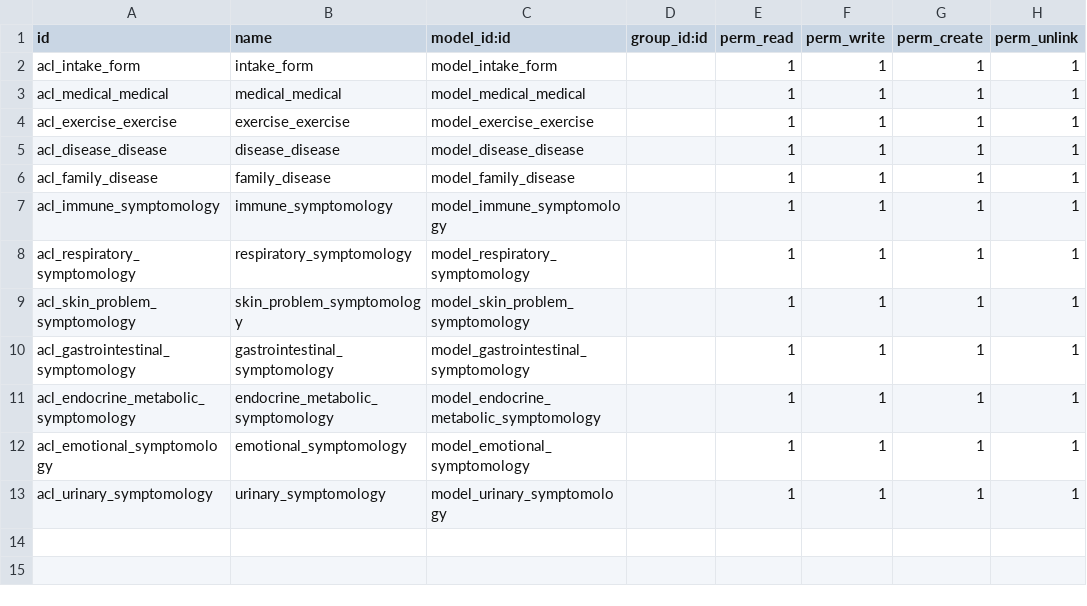
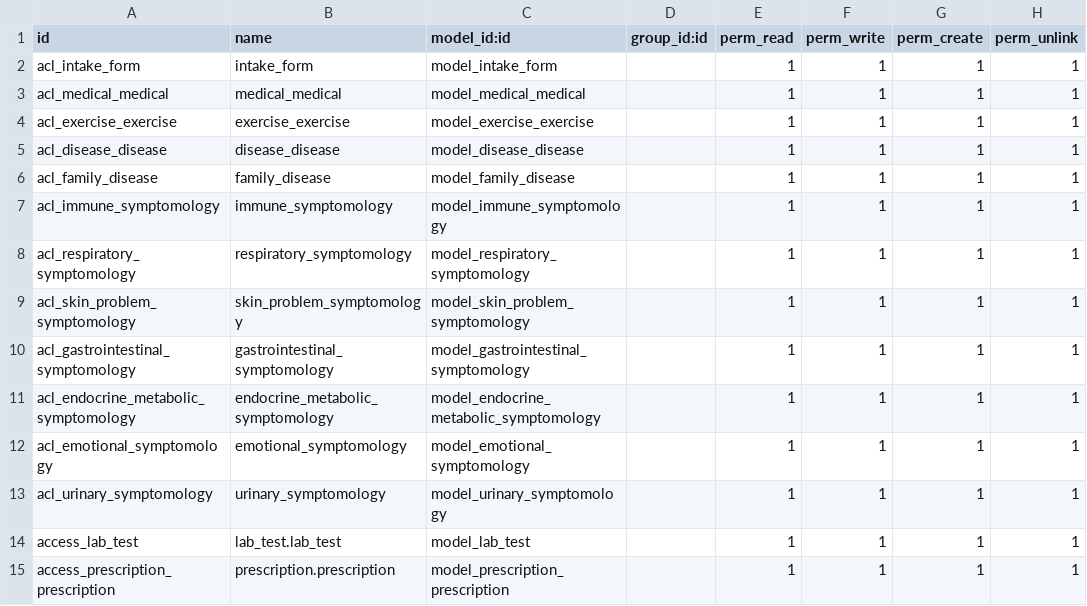
Before and after one commit to muram-nm/Seed, a CSV file: nm_reception_treatment_unit/security/ir.model.access.csv, drawn as a sheet; the diff names each change by its address in the sheet, - before the commit and + after, or states it on an @@ line.

Commit message:
lab test and Prescription

```diff
--- a/nm_reception_treatment_unit/security/ir.model.access.csv
+++ b/nm_reception_treatment_unit/security/ir.model.access.csv
+row 14: access_lab_test | lab_test.lab_test | model_lab_test |  | 1 | 1 | 1 | 1
+row 15: access_prescription_prescription | prescription.prescription | model_prescription_prescription |  | 1 | 1 | 1 | 1
```
Also changed, not shown: 14 other files.
